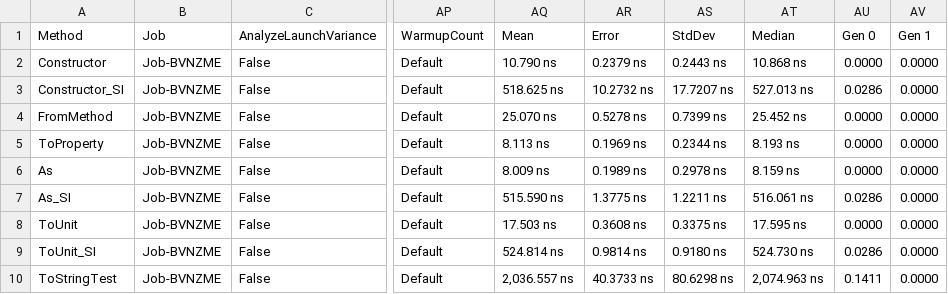
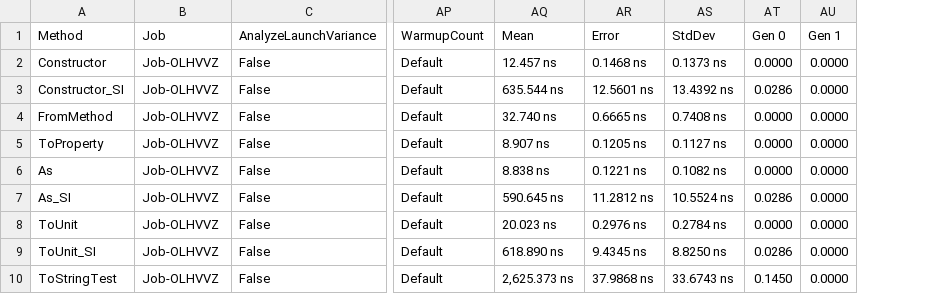
Before and after one commit to lipchev/UnitsNet-Benchmarks, a CSV file: benchmarks/netcoreapp21/results/UnitsNet.Benchmark.UnitsNetBenchmarks-report.csv, drawn as a sheet; only a part is shown, gaps mark what is left out; removed rows and columns are numbered as before the commit, all else as after; the diff covers the shown part only; the diff names each change by its address in the sheet, - before the commit and + after, or states it on an @@ line.

Commit message:
Automatic benchmark generation for 8e8f5e16aadfbda0ec2811185437d0bfc310abe2

```diff
--- a/benchmarks/netcoreapp21/results/UnitsNet.Benchmark.UnitsNetBenchmarks-report.csv
+++ b/benchmarks/netcoreapp21/results/UnitsNet.Benchmark.UnitsNetBenchmarks-report.csv
-column AT (Median), rows 2-10: 10.868 ns | 527.013 ns | 25.452 ns | 8.193 ns | 8.159 ns | 516.061 ns | 17.595 ns | 524.730 ns | 2,074.963 ns
-B2:B10 (Job): Job-BVNZME
+B2:B10 (Job): Job-OLHVVZ
-AQ2 (Mean): 10.790 ns
+AQ2 (Mean): 12.457 ns
-AR2 (Error): 0.2379 ns
+AR2 (Error): 0.1468 ns
-AS2 (StdDev): 0.2443 ns
+AS2 (StdDev): 0.1373 ns
-AQ3 (Mean): 518.625 ns
+AQ3 (Mean): 635.544 ns
-AR3 (Error): 10.2732 ns
+AR3 (Error): 12.5601 ns
-AS3 (StdDev): 17.7207 ns
+AS3 (StdDev): 13.4392 ns
-AQ4 (Mean): 25.070 ns
+AQ4 (Mean): 32.740 ns
-AR4 (Error): 0.5278 ns
+AR4 (Error): 0.6665 ns
-AS4 (StdDev): 0.7399 ns
+AS4 (StdDev): 0.7408 ns
-AQ5 (Mean): 8.113 ns
+AQ5 (Mean): 8.907 ns
-AR5 (Error): 0.1969 ns
+AR5 (Error): 0.1205 ns
-AS5 (StdDev): 0.2344 ns
+AS5 (StdDev): 0.1127 ns
-AQ6 (Mean): 8.009 ns
+AQ6 (Mean): 8.838 ns
-AR6 (Error): 0.1989 ns
+AR6 (Error): 0.1221 ns
-AS6 (StdDev): 0.2978 ns
+AS6 (StdDev): 0.1082 ns
-AQ7 (Mean): 515.590 ns
+AQ7 (Mean): 590.645 ns
-AR7 (Error): 1.3775 ns
+AR7 (Error): 11.2812 ns
-AS7 (StdDev): 1.2211 ns
+AS7 (StdDev): 10.5524 ns
-AQ8 (Mean): 17.503 ns
+AQ8 (Mean): 20.023 ns
-AR8 (Error): 0.3608 ns
+AR8 (Error): 0.2976 ns
-AS8 (StdDev): 0.3375 ns
+AS8 (StdDev): 0.2784 ns
-AQ9 (Mean): 524.814 ns
+AQ9 (Mean): 618.890 ns
-AR9 (Error): 0.9814 ns
+AR9 (Error): 9.4345 ns
-AS9 (StdDev): 0.9180 ns
+AS9 (StdDev): 8.8250 ns
-AQ10 (Mean): 2,036.557 ns
+AQ10 (Mean): 2,625.373 ns
-AR10 (Error): 40.3733 ns
+AR10 (Error): 37.9868 ns
-AS10 (StdDev): 80.6298 ns
+AS10 (StdDev): 33.6743 ns
-AT10 (Gen 0): 0.1411
+AT10 (Gen 0): 0.1450
```
Also changed, not shown: 34 edited cells elsewhere in this file, 5 other files.
